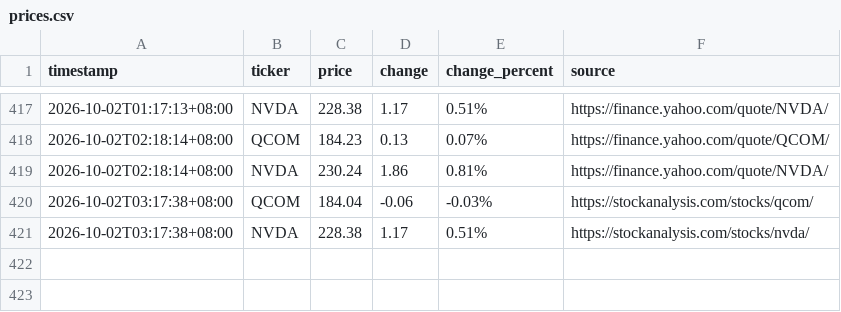
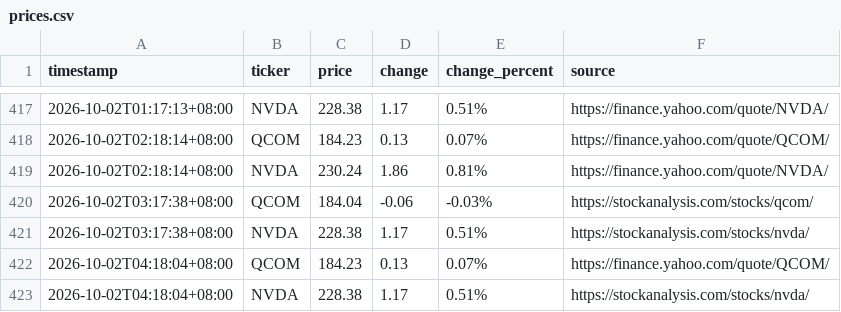
Before and after one commit to JeffLo21/test_repo, a CSV file: prices.csv, drawn as a sheet; only a part is shown, gaps mark what is left out.

```diff
--- a/prices.csv
+++ b/prices.csv
@@ -421 +421,3 @@ timestamp,ticker,price,change,change_percent,source
 2026-10-02T03:17:38+08:00,NVDA,228.38,1.17,0.51%,https://stockanalysis.com/stocks/nvda/
+2026-10-02T04:18:04+08:00,QCOM,184.23,0.13,0.07%,https://finance.yahoo.com/quote/QCOM/
+2026-10-02T04:18:04+08:00,NVDA,228.38,1.17,0.51%,https://stockanalysis.com/stocks/nvda/
```
